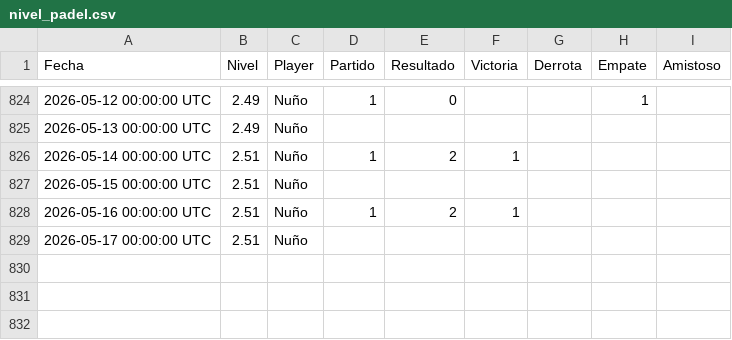
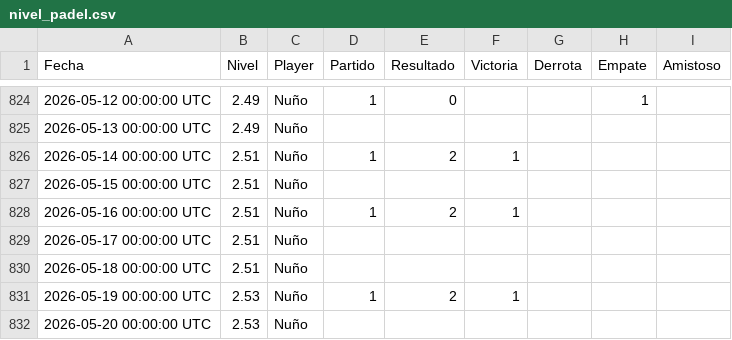
Before and after one commit to Nunyo/files, a CSV file: nivel_padel.csv, drawn as a sheet; only a part is shown, gaps mark what is left out; the diff names each change by its address in the sheet, - before the commit and + after, or states it on an @@ line.

Commit message:
Update nivel_padel.csv

```diff
--- a/nivel_padel.csv
+++ b/nivel_padel.csv
+row 830: 2026-05-18 00:00:00 UTC | 2.51 | Nuño
+row 831: 2026-05-19 00:00:00 UTC | 2.53 | Nuño | 1 | 2 | 1
+row 832: 2026-05-20 00:00:00 UTC | 2.53 | Nuño
```
